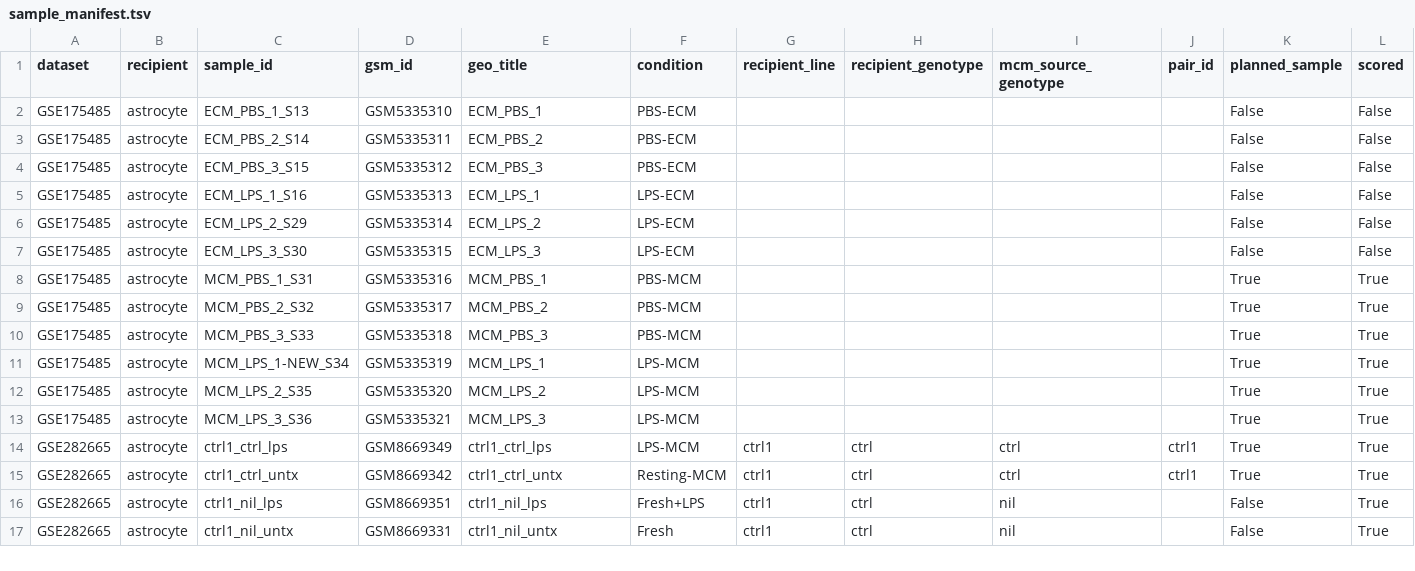
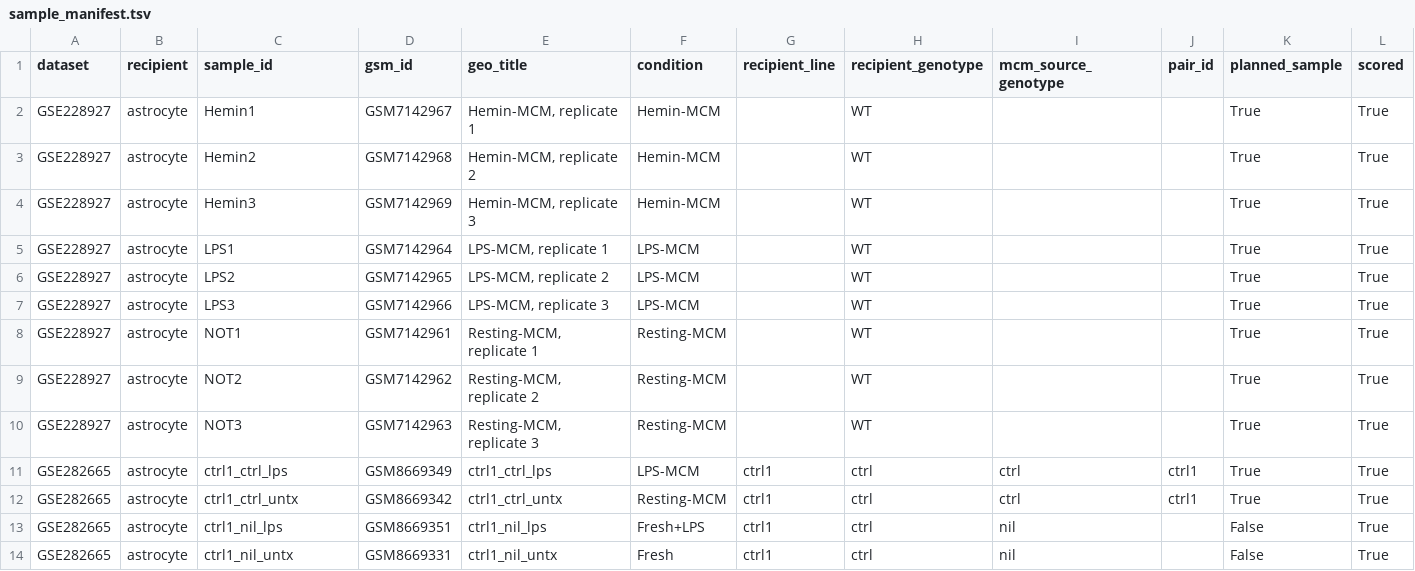
Before and after one commit to Kimsangwon-0523/SCZ_mic_ast_corr_diff, a TSV file: data/perturbation_validation/results/sample_manifest.tsv, drawn as a sheet; only a part is shown.

```diff
--- a/data/perturbation_validation/results/sample_manifest.tsv
+++ b/data/perturbation_validation/results/sample_manifest.tsv
@@ -1,14 +1,11 @@
 dataset	recipient	sample_id	gsm_id	geo_title	condition	recipient_line	recipient_genotype	mcm_source_genotype	pair_id	planned_sample	scored
-GSE175485	astrocyte	ECM_PBS_1_S13	GSM5335310	ECM_PBS_1	PBS-ECM					False	False
-GSE175485	astrocyte	ECM_PBS_2_S14	GSM5335311	ECM_PBS_2	PBS-ECM					False	False
-GSE175485	astrocyte	ECM_PBS_3_S15	GSM5335312	ECM_PBS_3	PBS-ECM					False	False
-GSE175485	astrocyte	ECM_LPS_1_S16	GSM5335313	ECM_LPS_1	LPS-ECM					False	False
-GSE175485	astrocyte	ECM_LPS_2_S29	GSM5335314	ECM_LPS_2	LPS-ECM					False	False
-GSE175485	astrocyte	ECM_LPS_3_S30	GSM5335315	ECM_LPS_3	LPS-ECM					False	False
-GSE175485	astrocyte	MCM_PBS_1_S31	GSM5335316	MCM_PBS_1	PBS-MCM					True	True
-GSE175485	astrocyte	MCM_PBS_2_S32	GSM5335317	MCM_PBS_2	PBS-MCM					True	True
-GSE175485	astrocyte	MCM_PBS_3_S33	GSM5335318	MCM_PBS_3	PBS-MCM					True	True
-GSE175485	astrocyte	MCM_LPS_1-NEW_S34	GSM5335319	MCM_LPS_1	LPS-MCM					True	True
-GSE175485	astrocyte	MCM_LPS_2_S35	GSM5335320	MCM_LPS_2	LPS-MCM					True	True
-GSE175485	astrocyte	MCM_LPS_3_S36	GSM5335321	MCM_LPS_3	LPS-MCM					True	True
+GSE228927	astrocyte	Hemin1	GSM7142967	Hemin-MCM, replicate 1	Hemin-MCM		WT			True	True
+GSE228927	astrocyte	Hemin2	GSM7142968	Hemin-MCM, replicate 2	Hemin-MCM		WT			True	True
+GSE228927	astrocyte	Hemin3	GSM7142969	Hemin-MCM, replicate 3	Hemin-MCM		WT			True	True
+GSE228927	astrocyte	LPS1	GSM7142964	LPS-MCM, replicate 1	LPS-MCM		WT			True	True
+GSE228927	astrocyte	LPS2	GSM7142965	LPS-MCM, replicate 2	LPS-MCM		WT			True	True
+GSE228927	astrocyte	LPS3	GSM7142966	LPS-MCM, replicate 3	LPS-MCM		WT			True	True
+GSE228927	astrocyte	NOT1	GSM7142961	Resting-MCM, replicate 1	Resting-MCM		WT			True	True
+GSE228927	astrocyte	NOT2	GSM7142962	Resting-MCM, replicate 2	Resting-MCM		WT			True	True
+GSE228927	astrocyte	NOT3	GSM7142963	Resting-MCM, replicate 3	Resting-MCM		WT			True	True
 GSE282665	astrocyte	ctrl1_ctrl_lps	GSM8669349	ctrl1_ctrl_lps	LPS-MCM	ctrl1	ctrl	ctrl	ctrl1	True	True
```
Also changed, not shown: data/perturbation_validation/reference/geo_samples.tsv, data/perturbation_validation/results/condition_summary.tsv, 26 other files.
